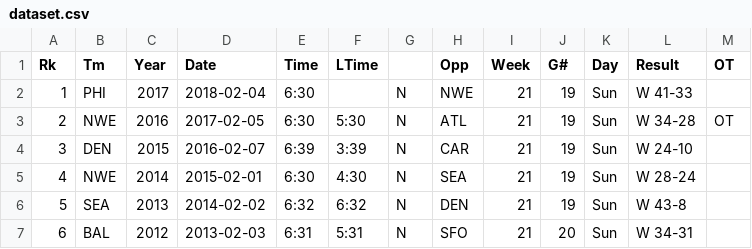
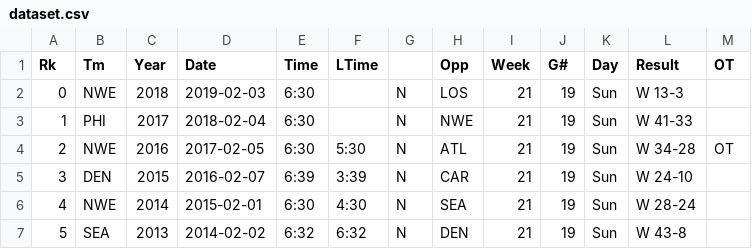
Before and after one commit to jasonkrasavage/super-bowl-data, a CSV file: dataset.csv, drawn as a sheet; only a part is shown; the shorter side is filled out with more unchanged rows; the diff names each change by its address in the sheet, - before the commit and + after, or states it on an @@ line.

```diff
--- a/dataset.csv
+++ b/dataset.csv
+row 2: 0 | NWE | 2018 | 2019-02-03 | 6:30 |  | N | LOS | 21 | 19 | Sun | W 13-3
```
Also changed, not shown: 2 other files.
